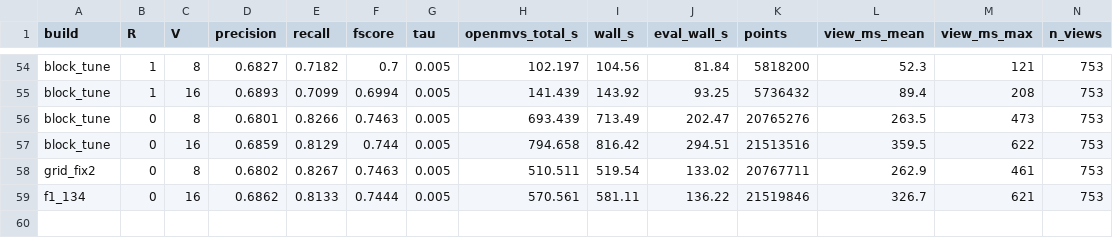
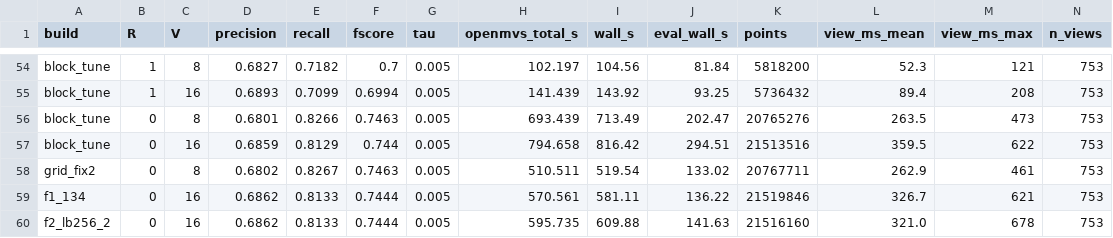
Before and after one commit to cdcseacave/openMVS, a CSV file: bench/truck_results.csv, drawn as a sheet; only a part is shown, gaps mark what is left out; rows hold the shown columns only; the diff names each change by its address in the sheet, - before the commit and + after, or states it on an @@ line.

```diff
--- a/bench/truck_results.csv
+++ b/bench/truck_results.csv
+row 60: f2_lb256_2 | 0 | 16 | 0.6862 | 0.8133 | 0.7444 | 0.005 | 595.735 | 609.88 | 141.63 | 21516160 | 321.0 | 678 | 753
```
Also changed, not shown: 1 other file.
